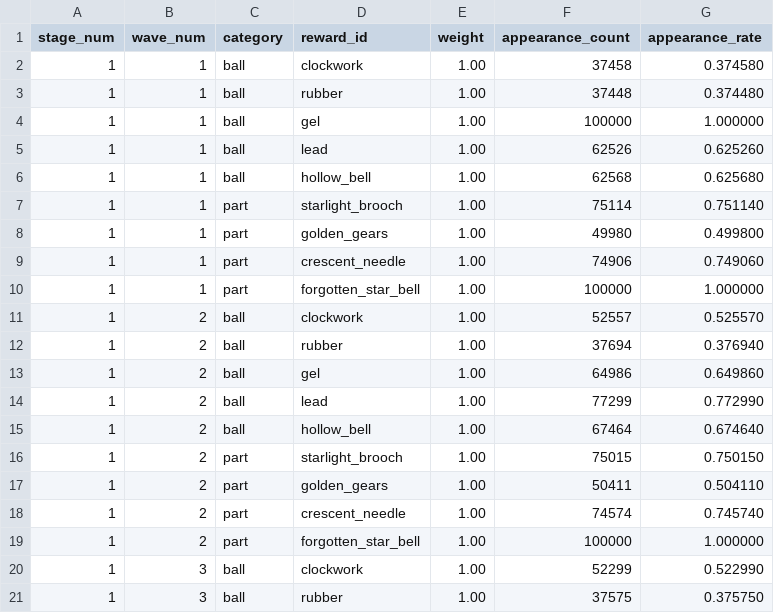
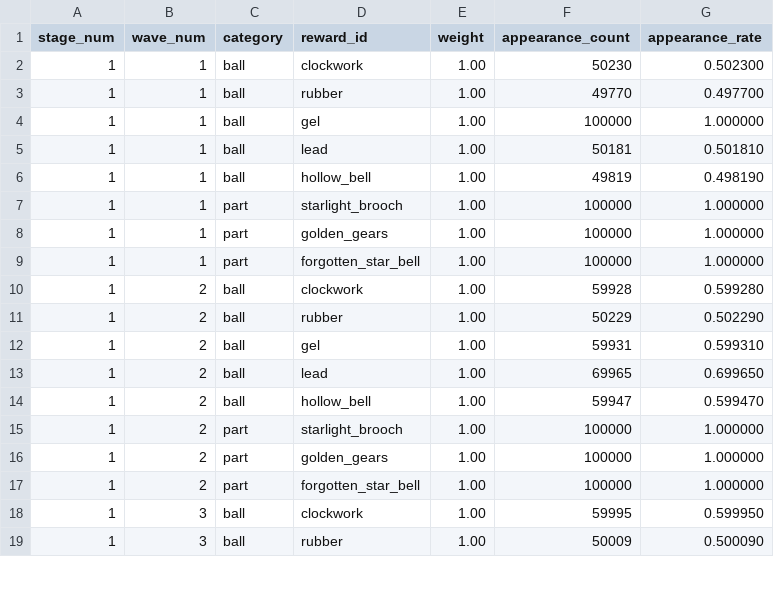
Before and after one commit to MoHoDu/godot-pinball-pjt, a CSV file: Resources/stage/stage_01/reward_simulation.csv, drawn as a sheet; only a part is shown; the diff covers the shown part only.

Commit message:
data: Align reward parts with version three
## 변경 사항

- 수리 부품 v0.3에 맞춰 초승달 바늘을 CSV 보상 후보에서 비활성화했습니다.
- 별빛 브로치·황금 톱니바퀴·잊혀진 별방울 3종 기준으로 일반 웨이브별 10만 회 시뮬레이션을 다시 생성했습니다.
- 데이터 저장소와 시뮬레이터 테스트의 활성 부품 수 및 결과 행 기대값을 갱신했습니다.
- 메인 웨이브의 점수 코인, 공·부품 구매, 스테이지 유지·롤백 흐름과 인게임 테스트 방법을 문서화했습니다.

## 공유 시트

- `reward_parts`에서 `crescent_needle.enabled`를 `FALSE`로 변경했습니다.
- `reward_simulation`을 로컬 CSV와 같은 25행으로 갱신하고 표 범위를 재설정했습니다.
- https://docs.google.com/spreadsheets/d/1Q0MfGXOUsKpdfwdUjT-Sz99P-KFjJaeOnOluKiMcSaQ/edit

## 검증

- `tests/reward_shop/reward_shop_core_test.gd`
- `tests/stage_manage/stage_reward_repository_test.gd`
- `tests/stage_manage/stage_reward_simulator_test.gd`
- 100,000회 `stage_reward_simulation_runner.gd` 실행

```diff
--- a/Resources/stage/stage_01/reward_simulation.csv
+++ b/Resources/stage/stage_01/reward_simulation.csv
@@ -1,21 +1,19 @@
 stage_num,wave_num,category,reward_id,weight,appearance_count,appearance_rate
-1,1,ball,clockwork,1.00,37458,0.374580
-1,1,ball,rubber,1.00,37448,0.374480
+1,1,ball,clockwork,1.00,50230,0.502300
+1,1,ball,rubber,1.00,49770,0.497700
 1,1,ball,gel,1.00,100000,1.000000
-1,1,ball,lead,1.00,62526,0.625260
-1,1,ball,hollow_bell,1.00,62568,0.625680
-1,1,part,starlight_brooch,1.00,75114,0.751140
-1,1,part,golden_gears,1.00,49980,0.499800
-1,1,part,crescent_needle,1.00,74906,0.749060
+1,1,ball,lead,1.00,50181,0.501810
+1,1,ball,hollow_bell,1.00,49819,0.498190
+1,1,part,starlight_brooch,1.00,100000,1.000000
+1,1,part,golden_gears,1.00,100000,1.000000
 1,1,part,forgotten_star_bell,1.00,100000,1.000000
-1,2,ball,clockwork,1.00,52557,0.525570
-1,2,ball,rubber,1.00,37694,0.376940
-1,2,ball,gel,1.00,64986,0.649860
-1,2,ball,lead,1.00,77299,0.772990
-1,2,ball,hollow_bell,1.00,67464,0.674640
-1,2,part,starlight_brooch,1.00,75015,0.750150
-1,2,part,golden_gears,1.00,50411,0.504110
-1,2,part,crescent_needle,1.00,74574,0.745740
+1,2,ball,clockwork,1.00,59928,0.599280
+1,2,ball,rubber,1.00,50229,0.502290
+1,2,ball,gel,1.00,59931,0.599310
+1,2,ball,lead,1.00,69965,0.699650
+1,2,ball,hollow_bell,1.00,59947,0.599470
+1,2,part,starlight_brooch,1.00,100000,1.000000
+1,2,part,golden_gears,1.00,100000,1.000000
 1,2,part,forgotten_star_bell,1.00,100000,1.000000
-1,3,ball,clockwork,1.00,52299,0.522990
-1,3,ball,rubber,1.00,37575,0.375750
+1,3,ball,clockwork,1.00,59995,0.599950
+1,3,ball,rubber,1.00,50009,0.500090
```
Also changed, not shown: 1 removed row and 10 edited cells elsewhere in this file, Resources/stage/stage_01/reward_parts.csv, 4 other files.
